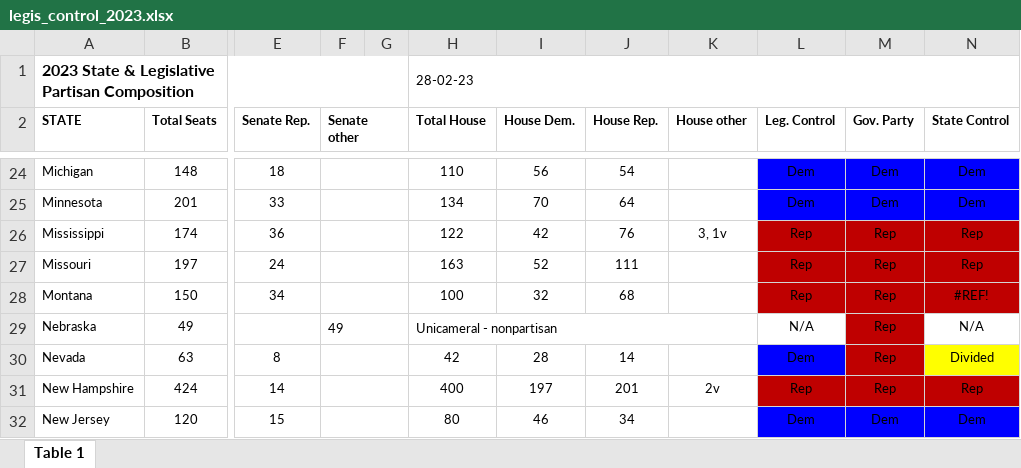
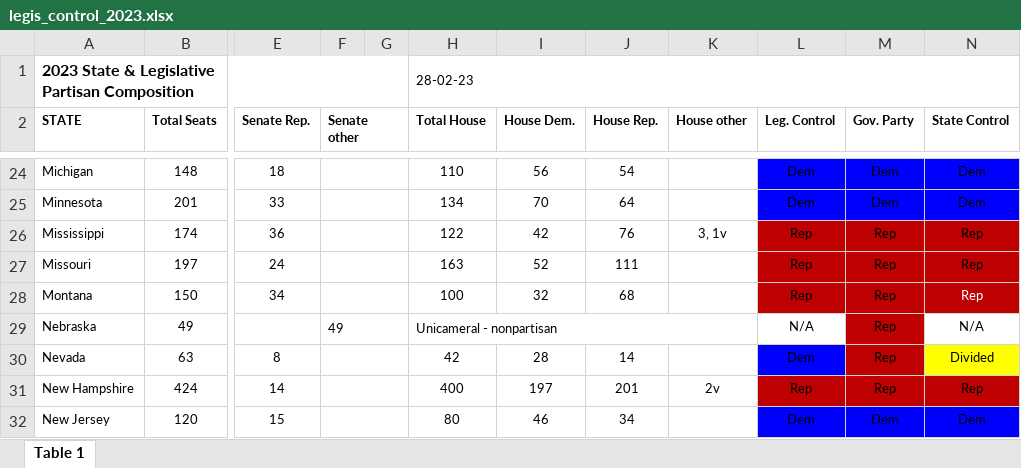
Before and after one commit to shaw-a-d/6011_project, an Excel workbook: project_data/raw/party_control/legis_control_2023.xlsx, sheet Table 1, drawn as a sheet; only a part is shown, gaps mark what is left out; values as stored, in another font and other column widths than the file's, no borders; the diff names each change by its address in the sheet, - before the commit and + after, or states it on an @@ line.

```diff
--- a/project_data/raw/party_control/legis_control_2023.xlsx (sheet Table 1)
+++ b/project_data/raw/party_control/legis_control_2023.xlsx (sheet Table 1)
-N28 (State Control): #REF!
+N28 (State Control): Rep
-N28 text colour: black
+N28 text colour: #FFFFFF
```
Also changed, not shown: 14 other files.
